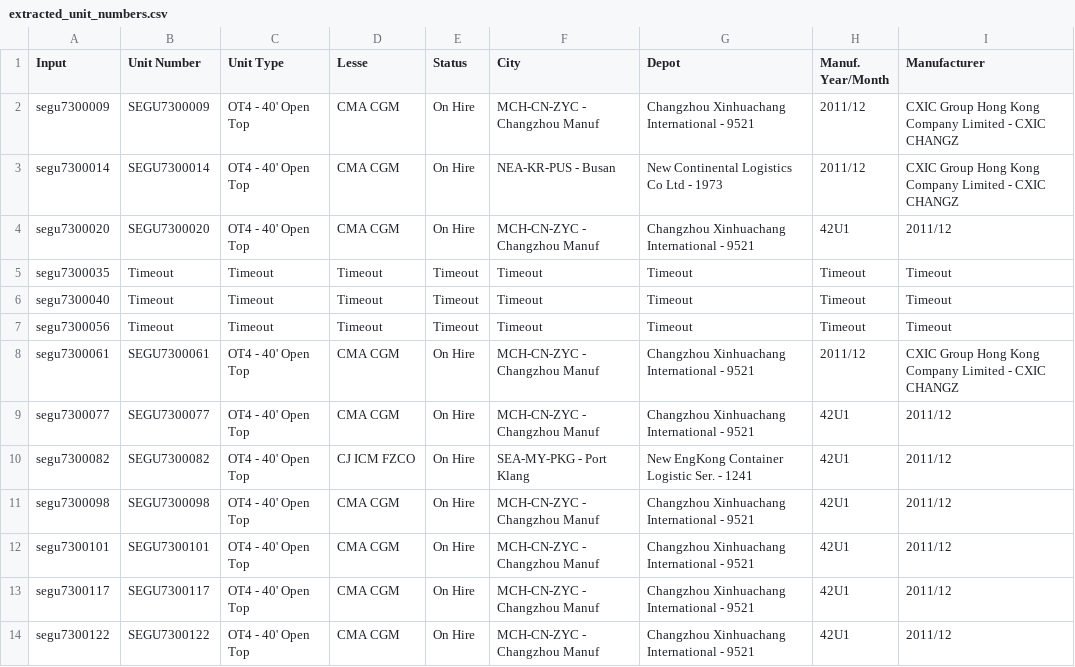
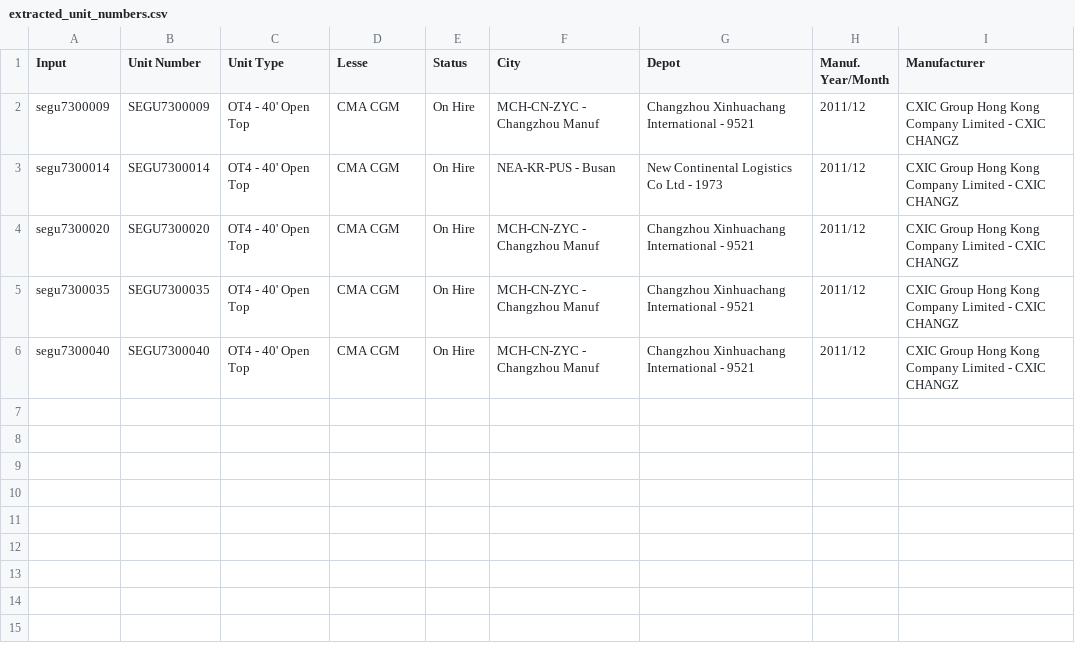
Before and after one commit to robertnesterodhiambo/pythonclass, a CSV file: webscrapping school/SCrape_SEA2/extracted_unit_numbers.csv, drawn as a sheet.

```diff
--- a/webscrapping school/SCrape_SEA2/extracted_unit_numbers.csv
+++ b/webscrapping school/SCrape_SEA2/extracted_unit_numbers.csv
@@ -3,12 +3,4 @@ segu7300009,SEGU7300009,OT4 - 40' Open Top,CMA CGM,On Hire,MCH-CN-ZYC - Changzho
 segu7300014,SEGU7300014,OT4 - 40' Open Top,CMA CGM,On Hire,NEA-KR-PUS - Busan,New Continental Logistics Co Ltd - 1973,2011/12,CXIC Group Hong Kong Company Limited - CXIC CHANGZ
-segu7300020,SEGU7300020,OT4 - 40' Open Top,CMA CGM,On Hire,MCH-CN-ZYC - Changzhou Manuf,Changzhou Xinhuachang International - 9521,42U1,2011/12
-segu7300035,Timeout,Timeout,Timeout,Timeout,Timeout,Timeout,Timeout,Timeout
-segu7300040,Timeout,Timeout,Timeout,Timeout,Timeout,Timeout,Timeout,Timeout
-segu7300056,Timeout,Timeout,Timeout,Timeout,Timeout,Timeout,Timeout,Timeout
-segu7300061,SEGU7300061,OT4 - 40' Open Top,CMA CGM,On Hire,MCH-CN-ZYC - Changzhou Manuf,Changzhou Xinhuachang International - 9521,2011/12,CXIC Group Hong Kong Company Limited - CXIC CHANGZ
-segu7300077,SEGU7300077,OT4 - 40' Open Top,CMA CGM,On Hire,MCH-CN-ZYC - Changzhou Manuf,Changzhou Xinhuachang International - 9521,42U1,2011/12
-segu7300082,SEGU7300082,OT4 - 40' Open Top,CJ ICM FZCO,On Hire,SEA-MY-PKG - Port Klang,New EngKong Container Logistic Ser. - 1241,42U1,2011/12
-segu7300098,SEGU7300098,OT4 - 40' Open Top,CMA CGM,On Hire,MCH-CN-ZYC - Changzhou Manuf,Changzhou Xinhuachang International - 9521,42U1,2011/12
-segu7300101,SEGU7300101,OT4 - 40' Open Top,CMA CGM,On Hire,MCH-CN-ZYC - Changzhou Manuf,Changzhou Xinhuachang International - 9521,42U1,2011/12
-segu7300117,SEGU7300117,OT4 - 40' Open Top,CMA CGM,On Hire,MCH-CN-ZYC - Changzhou Manuf,Changzhou Xinhuachang International - 9521,42U1,2011/12
-segu7300122,SEGU7300122,OT4 - 40' Open Top,CMA CGM,On Hire,MCH-CN-ZYC - Changzhou Manuf,Changzhou Xinhuachang International - 9521,42U1,2011/12
+segu7300020,SEGU7300020,OT4 - 40' Open Top,CMA CGM,On Hire,MCH-CN-ZYC - Changzhou Manuf,Changzhou Xinhuachang International - 9521,2011/12,CXIC Group Hong Kong Company Limited - CXIC CHANGZ
+segu7300035,SEGU7300035,OT4 - 40' Open Top,CMA CGM,On Hire,MCH-CN-ZYC - Changzhou Manuf,Changzhou Xinhuachang International - 9521,2011/12,CXIC Group Hong Kong Company Limited - CXIC CHANGZ
+segu7300040,SEGU7300040,OT4 - 40' Open Top,CMA CGM,On Hire,MCH-CN-ZYC - Changzhou Manuf,Changzhou Xinhuachang International - 9521,2011/12,CXIC Group Hong Kong Company Limited - CXIC CHANGZ
```
Also changed, not shown: 1 other file.
